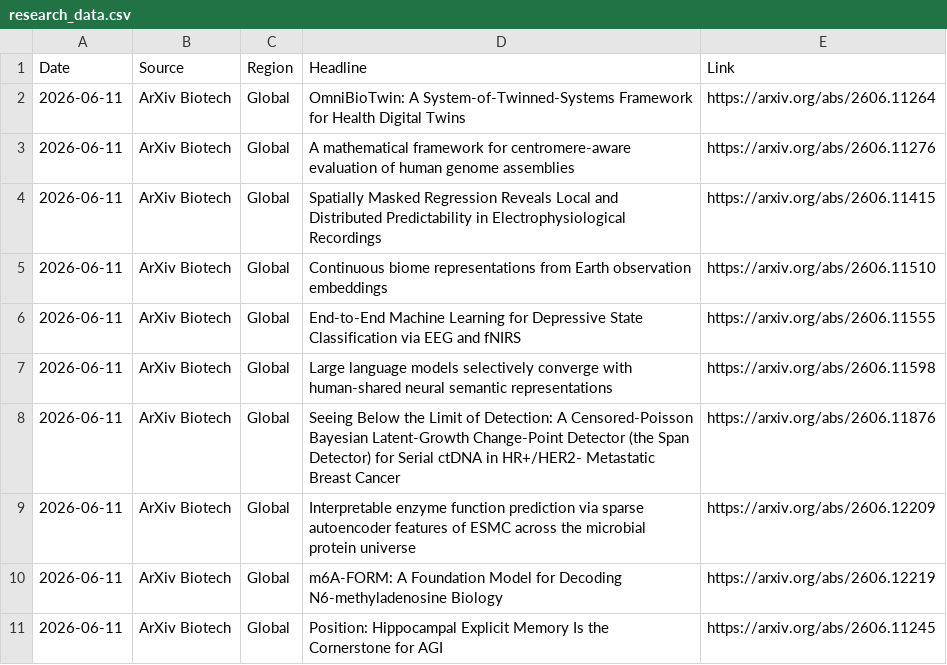
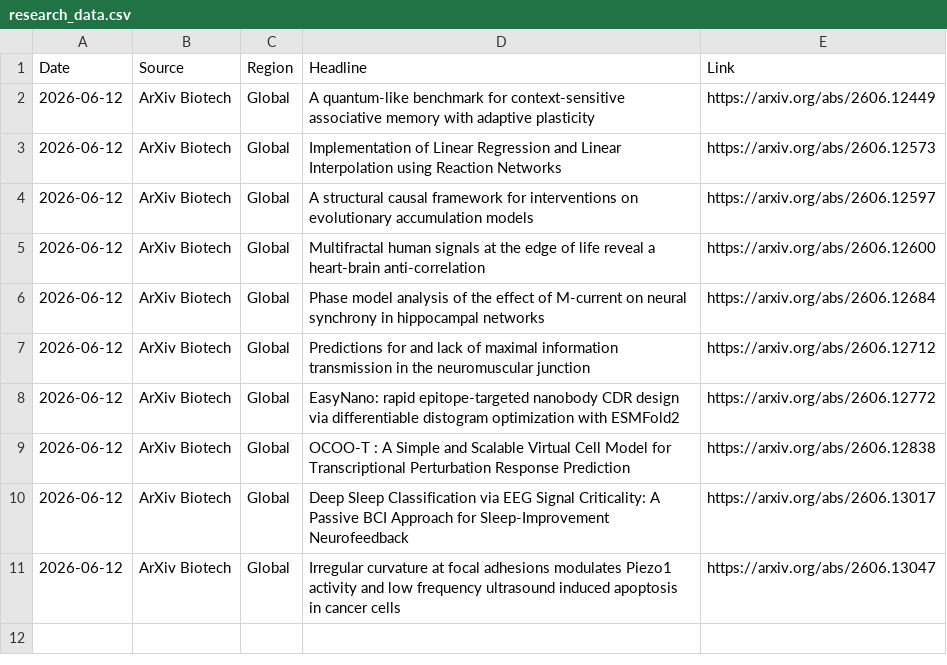
Before and after one commit to AtlasA-26/my-scraper-app, a CSV file: data/research_data.csv, drawn as a sheet.

```diff
--- a/data/research_data.csv
+++ b/data/research_data.csv
@@ -1,11 +1,11 @@
 Date,Source,Region,Headline,Link
-2026-06-11,ArXiv Biotech,Global,OmniBioTwin: A System-of-Twinned-Systems Framework for Health Digital Twins,https://arxiv.org/abs/2606.11264
-2026-06-11,ArXiv Biotech,Global,A mathematical framework for centromere-aware evaluation of human genome assemblies,https://arxiv.org/abs/2606.11276
-2026-06-11,ArXiv Biotech,Global,Spatially Masked Regression Reveals Local and Distributed Predictability in Electrophysiological Recordings,https://arxiv.org/abs/2606.11415
-2026-06-11,ArXiv Biotech,Global,Continuous biome representations from Earth observation embeddings,https://arxiv.org/abs/2606.11510
-2026-06-11,ArXiv Biotech,Global,End-to-End Machine Learning for Depressive State Classification via EEG and fNIRS,https://arxiv.org/abs/2606.11555
-2026-06-11,ArXiv Biotech,Global,Large language models selectively converge with human-shared neural semantic representations,https://arxiv.org/abs/2606.11598
-2026-06-11,ArXiv Biotech,Global,Seeing Below the Limit of Detection: A Censored-Poisson Bayesian Latent-Growth Change-Point Detector (the Span Detector) for Serial ctDNA in HR+/HER2- Metastatic Breast Cancer,https://arxiv.org/abs/2606.11876
-2026-06-11,ArXiv Biotech,Global,Interpretable enzyme function prediction via sparse autoencoder features of ESMC across the microbial protein universe,https://arxiv.org/abs/2606.12209
-2026-06-11,ArXiv Biotech,Global,m6A-FORM: A Foundation Model for Decoding N6-methyladenosine Biology,https://arxiv.org/abs/2606.12219
-2026-06-11,ArXiv Biotech,Global,Position: Hippocampal Explicit Memory Is the Cornerstone for AGI,https://arxiv.org/abs/2606.11245
+2026-06-12,ArXiv Biotech,Global,A quantum-like benchmark for context-sensitive associative memory with adaptive plasticity,https://arxiv.org/abs/2606.12449
+2026-06-12,ArXiv Biotech,Global,Implementation of Linear Regression and Linear Interpolation using Reaction Networks,https://arxiv.org/abs/2606.12573
+2026-06-12,ArXiv Biotech,Global,A structural causal framework for interventions on evolutionary accumulation models,https://arxiv.org/abs/2606.12597
+2026-06-12,ArXiv Biotech,Global,Multifractal human signals at the edge of life reveal a heart-brain anti-correlation,https://arxiv.org/abs/2606.12600
+2026-06-12,ArXiv Biotech,Global,Phase model analysis of the effect of M-current on neural synchrony in hippocampal networks,https://arxiv.org/abs/2606.12684
+2026-06-12,ArXiv Biotech,Global,Predictions for and lack of maximal information transmission in the neuromuscular junction,https://arxiv.org/abs/2606.12712
+2026-06-12,ArXiv Biotech,Global,EasyNano: rapid epitope-targeted nanobody CDR design via differentiable distogram optimization with ESMFold2,https://arxiv.org/abs/2606.12772
+2026-06-12,ArXiv Biotech,Global,OCOO-T : A Simple and Scalable Virtual Cell Model for Transcriptional Perturbation Response Prediction,https://arxiv.org/abs/2606.12838
+2026-06-12,ArXiv Biotech,Global,Deep Sleep Classification via EEG Signal Criticality: A Passive BCI Approach for Sleep-Improvement Neurofeedback,https://arxiv.org/abs/2606.13017
+2026-06-12,ArXiv Biotech,Global,Irregular curvature at focal adhesions modulates Piezo1 activity and low frequency ultrasound induced apoptosis in cancer cells,https://arxiv.org/abs/2606.13047
```
